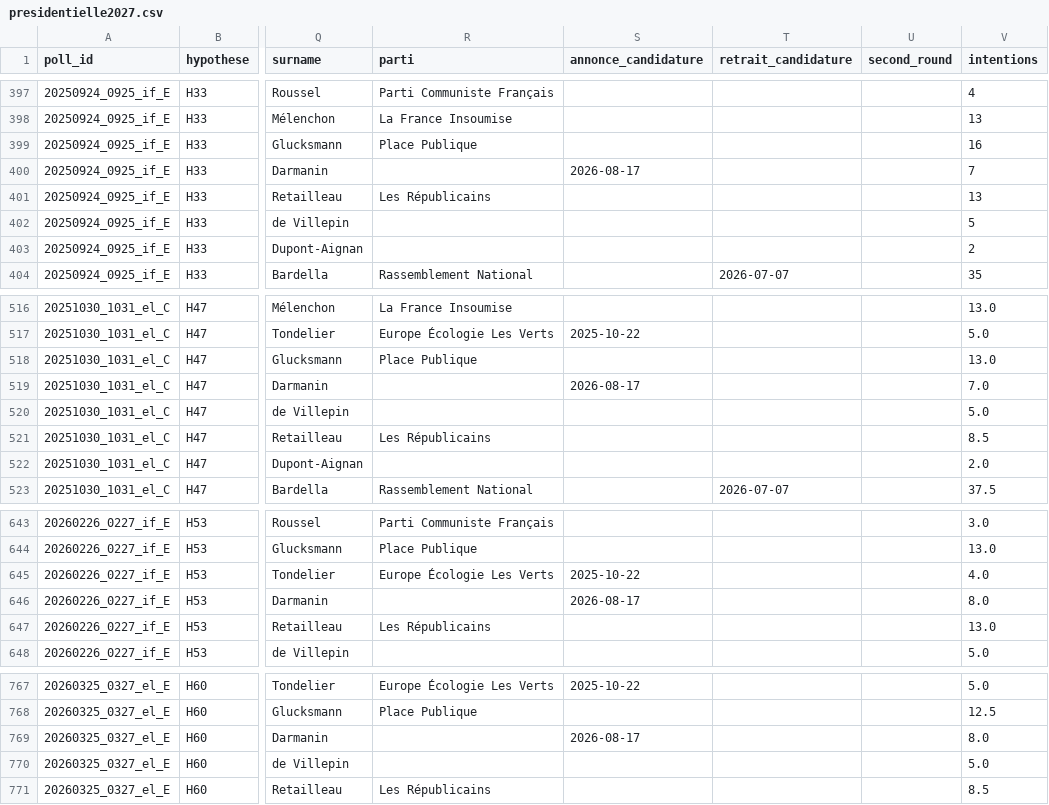
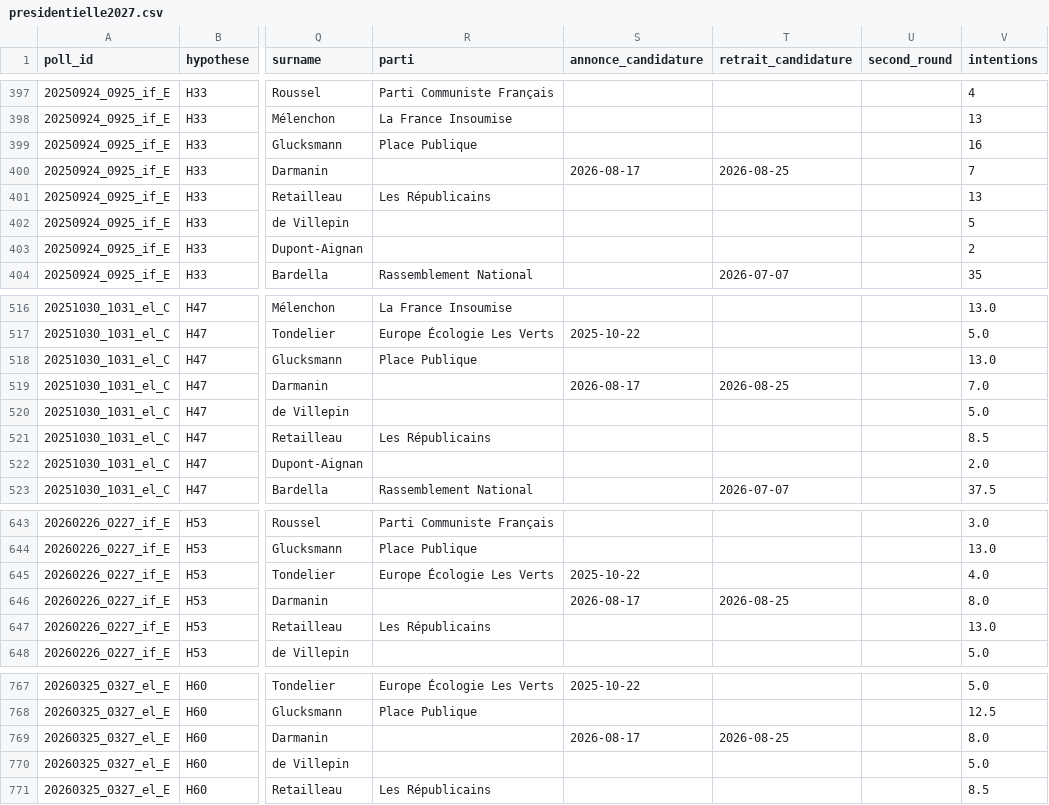
Before and after one commit to MieuxVoter/presidentielle2027, a CSV file: presidentielle2027.csv, drawn as a sheet; only a part is shown, gaps mark what is left out; the diff names each change by its address in the sheet, - before the commit and + after, or states it on an @@ line.

```diff
--- a/presidentielle2027.csv
+++ b/presidentielle2027.csv
-T400 (retrait_candidature): (empty)
+T400 (retrait_candidature): 2026-08-25
-T519 (retrait_candidature): (empty)
+T519 (retrait_candidature): 2026-08-25
-T646 (retrait_candidature): (empty)
+T646 (retrait_candidature): 2026-08-25
-T769 (retrait_candidature): (empty)
+T769 (retrait_candidature): 2026-08-25
```
Also changed, not shown: candidats.csv, 1 other file.
